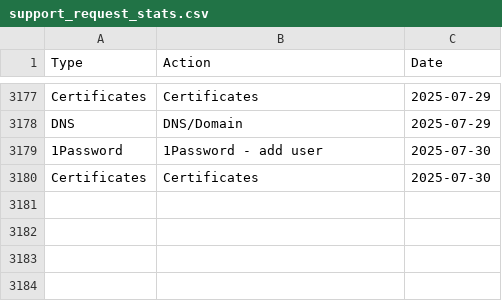
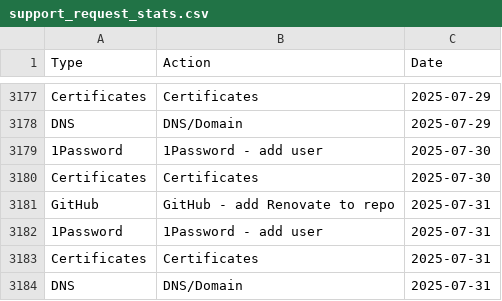
Before and after one commit to ministryofjustice/operations-engineering-kpi-dashboard, a CSV file: data/production/support_request_stats.csv, drawn as a sheet; only a part is shown, gaps mark what is left out.

Commit message:
Upload support request data

```diff
--- a/data/production/support_request_stats.csv
+++ b/data/production/support_request_stats.csv
@@ -3180 +3180,5 @@ DNS,DNS/Domain,2025-07-29
 Certificates,Certificates,2025-07-30
+GitHub,GitHub - add Renovate to repo,2025-07-31
+1Password,1Password - add user,2025-07-31
+Certificates,Certificates,2025-07-31
+DNS,DNS/Domain,2025-07-31
```
